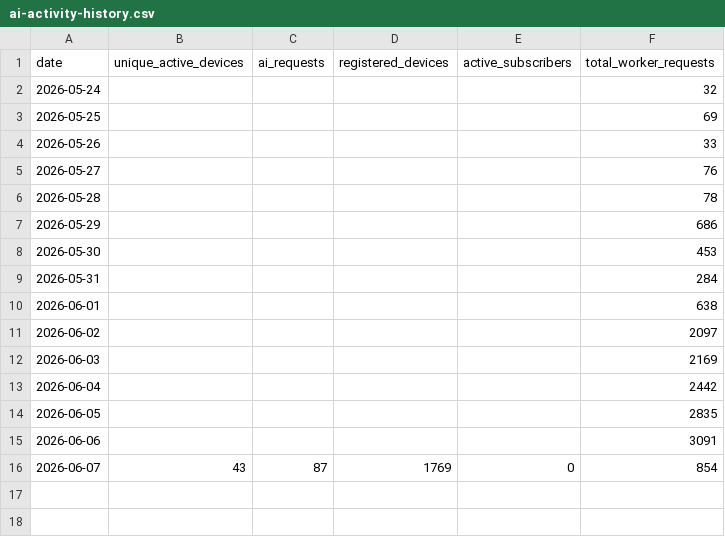
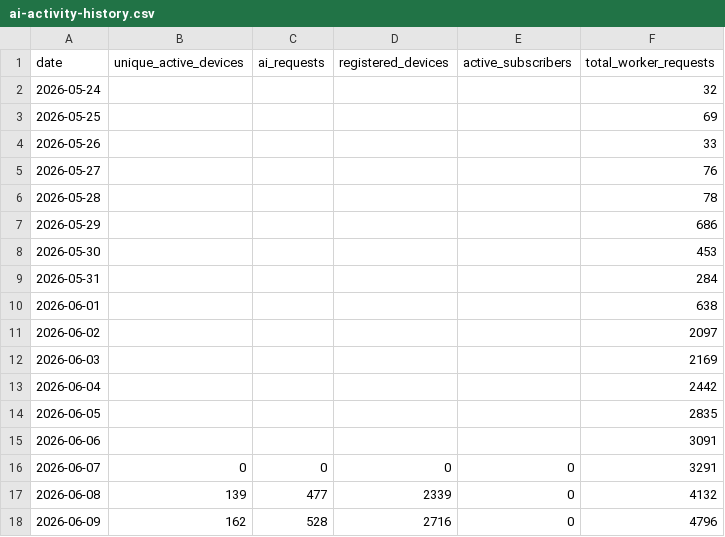
Before and after one commit to pjlawler/calorie-calc, a CSV file: proxy/data/ai-activity-history.csv, drawn as a sheet.

```diff
--- a/proxy/data/ai-activity-history.csv
+++ b/proxy/data/ai-activity-history.csv
@@ -15,2 +15,4 @@ date,unique_active_devices,ai_requests,registered_devices,active_subscribers,tot
 2026-06-06,,,,,3091
-2026-06-07,43,87,1769,0,854
+2026-06-07,0,0,0,0,3291
+2026-06-08,139,477,2339,0,4132
+2026-06-09,162,528,2716,0,4796
```
